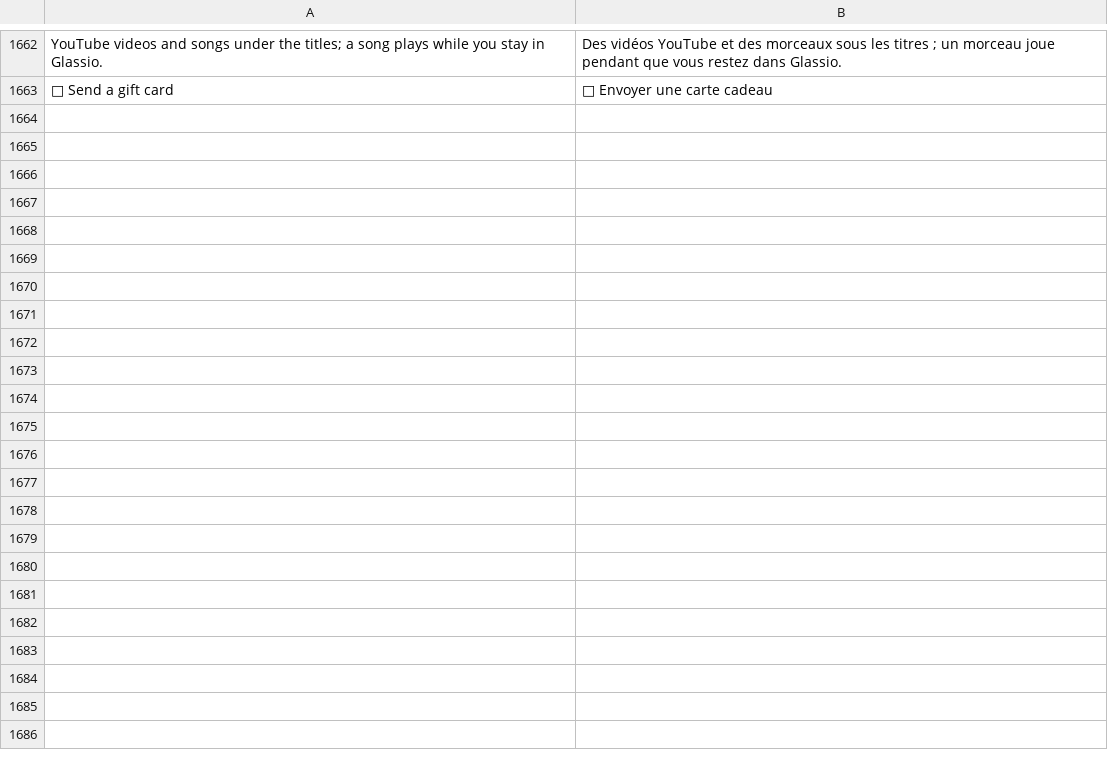
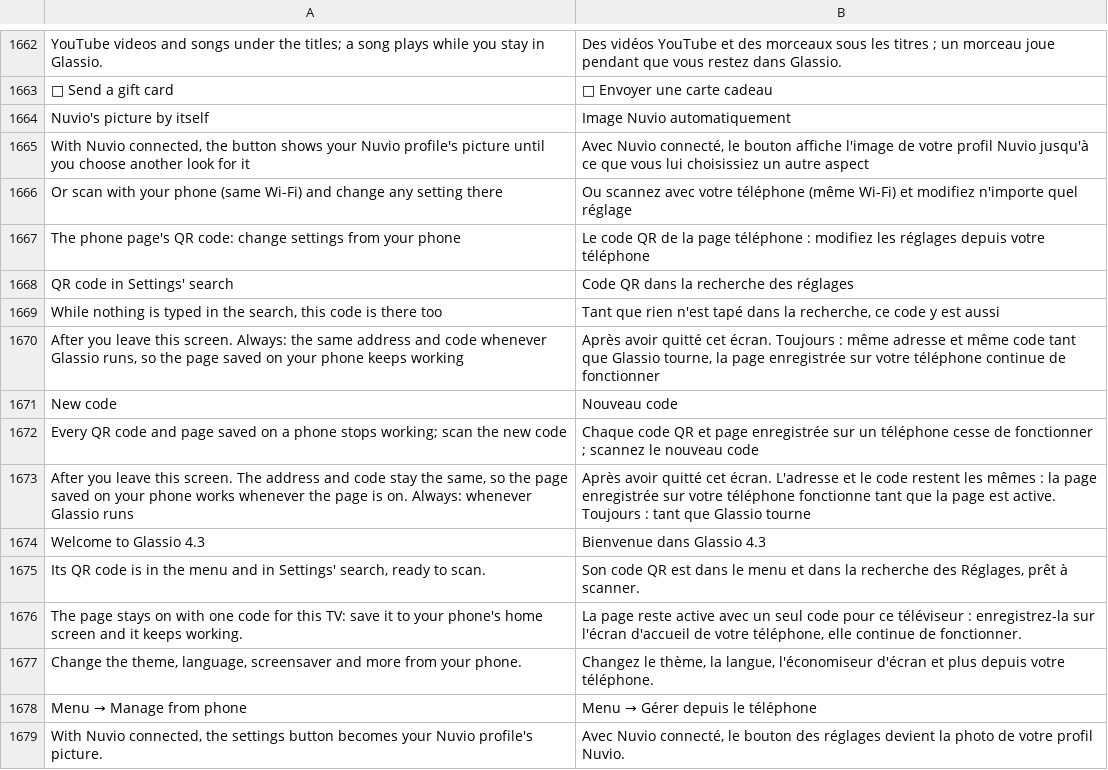
Before and after one commit to mohammadmrh12/glassio, a TSV file: app/src/main/assets/i18n/fr.tsv, drawn as a sheet; only a part is shown, gaps mark what is left out; the diff names each change by its address in the sheet, - before the commit and + after, or states it on an @@ line.

```diff
--- a/app/src/main/assets/i18n/fr.tsv
+++ b/app/src/main/assets/i18n/fr.tsv
+row 1664: Nuvio's picture by itself | Image Nuvio automatiquement
+row 1665: With Nuvio connected, the button shows your Nuvio profile's picture until you choose another look for it | Avec Nuvio connecté, le bouton affiche l'image de votre profil Nuvio jusqu'à ce que vous lui choisissiez un autre aspect
+row 1666: Or scan with your phone (same Wi-Fi) and change any setting there | Ou scannez avec votre téléphone (même Wi-Fi) et modifiez n'importe quel réglage
+row 1667: The phone page's QR code: change settings from your phone | Le code QR de la page téléphone : modifiez les réglages depuis votre téléphone
+row 1668: QR code in Settings' search | Code QR dans la recherche des réglages
+row 1669: While nothing is typed in the search, this code is there too | Tant que rien n'est tapé dans la recherche, ce code y est aussi
+row 1670: After you leave this screen. Always: the same address and code whenever Glassio runs, so the page saved on your phone keeps working | Après avoir quitté cet écran. Toujours : même adresse et même code tant que Glassio tourne, la page enregistrée sur votre téléphone continue de fonctionner
+row 1671: New code | Nouveau code
+row 1672: Every QR code and page saved on a phone stops working; scan the new code | Chaque code QR et page enregistrée sur un téléphone cesse de fonctionner ; scannez le nouveau code
+row 1673: After you leave this screen. The address and code stay the same, so the page saved on your phone works whenever the page is on. Always: whenever Glassio runs | Après avoir quitté cet écran. L'adresse et le code restent les mêmes : la page enregistrée sur votre téléphone fonctionne tant que la page est active. Toujours : tant que Glassio tourne
+row 1674: Welcome to Glassio 4.3 | Bienvenue dans Glassio 4.3
+row 1675: Its QR code is in the menu and in Settings' search, ready to scan. | Son code QR est dans le menu et dans la recherche des Réglages, prêt à scanner.
+row 1676: The page stays on with one code for this TV: save it to your phone's home screen and it keeps working. | La page reste active avec un seul code pour ce téléviseur : enregistrez-la sur l'écran d'accueil de votre téléphone, elle continue de fonctionner.
+row 1677: Change the theme, language, screensaver and more from your phone. | Changez le thème, la langue, l'économiseur d'écran et plus depuis votre téléphone.
+row 1678: Menu → Manage from phone | Menu → Gérer depuis le téléphone
+row 1679: With Nuvio connected, the settings button becomes your Nuvio profile's picture. | Avec Nuvio connecté, le bouton des réglages devient la photo de votre profil Nuvio.
```
Also changed, not shown: app/src/main/assets/i18n/ar.tsv, app/src/main/assets/i18n/es.tsv, 33 other files.
